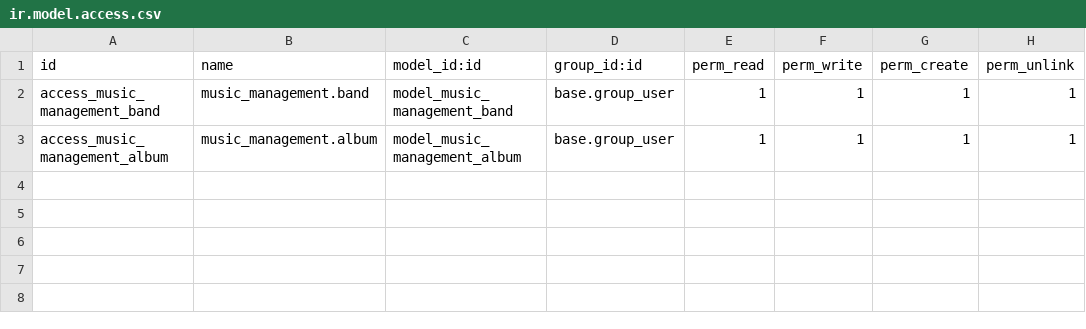
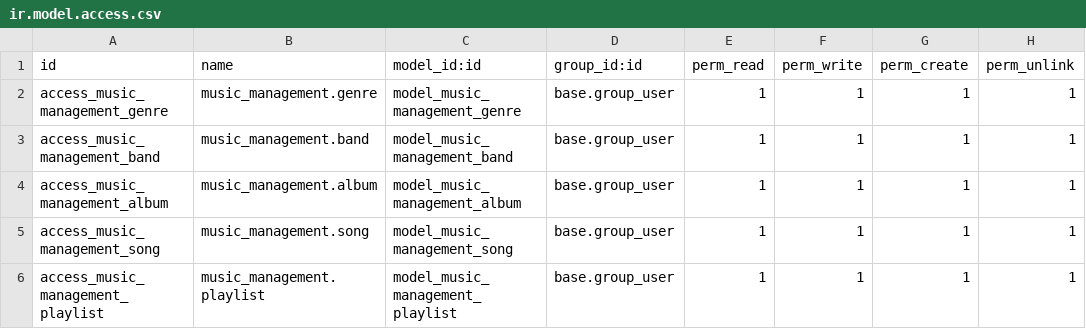
Before and after one commit to DanielPMdev/SGE, a CSV file: music_management/security/ir.model.access.csv, drawn as a sheet.

```diff
--- a/music_management/security/ir.model.access.csv
+++ b/music_management/security/ir.model.access.csv
@@ -1,3 +1,6 @@
 id,name,model_id:id,group_id:id,perm_read,perm_write,perm_create,perm_unlink
+access_music_management_genre,music_management.genre,model_music_management_genre,base.group_user,1,1,1,1
 access_music_management_band,music_management.band,model_music_management_band,base.group_user,1,1,1,1
 access_music_management_album,music_management.album,model_music_management_album,base.group_user,1,1,1,1
+access_music_management_song,music_management.song,model_music_management_song,base.group_user,1,1,1,1
+access_music_management_playlist,music_management.playlist,model_music_management_playlist,base.group_user,1,1,1,1
```
Also changed, not shown: 22 other files.
